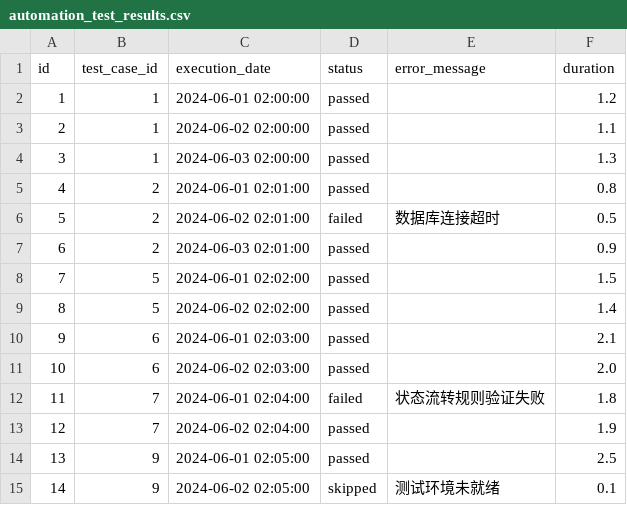
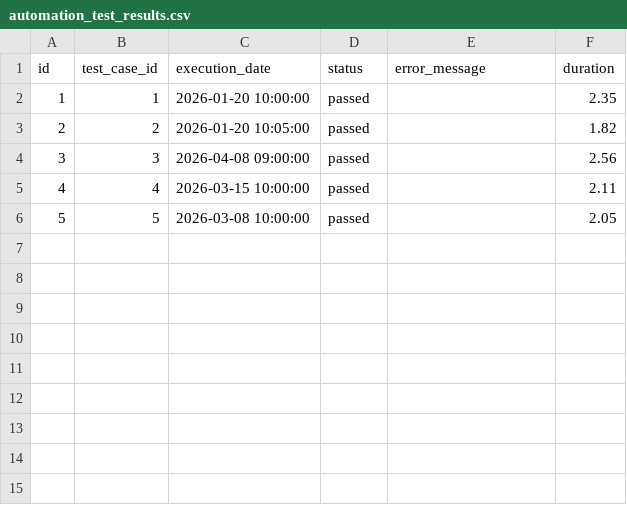
Before and after one commit to ouchn2580201251107/PARAM_TOOL, a CSV file: parameter/data/automation_test_results.csv, drawn as a sheet; removed rows and columns are numbered as before the commit, all else as after; the diff names each change by its address in the sheet, - before the commit and + after, or states it on an @@ line.

```diff
--- a/parameter/data/automation_test_results.csv
+++ b/parameter/data/automation_test_results.csv
-C2 (execution_date): 2024-06-01 02:00:00
+C2 (execution_date): 2026-01-20 10:00:00
-F2 (duration): 1.2
+F2 (duration): 2.35
-row 3: 2 | 1 | 2024-06-02 02:00:00 | passed |  | 1.1
-row 4: 3 | 1 | 2024-06-03 02:00:00 | passed |  | 1.3
@@ column A (id) renumbered between rows 3 and 6 @@
-C3 (execution_date): 2024-06-01 02:01:00
+C3 (execution_date): 2026-01-20 10:05:00
-F3 (duration): 0.8
+F3 (duration): 1.82
-row 6: 5 | 2 | 2024-06-02 02:01:00 | failed | 数据库连接超时 | 0.5
-row 7: 6 | 2 | 2024-06-03 02:01:00 | passed |  | 0.9
+row 4: 3 | 3 | 2026-04-08 09:00:00 | passed |  | 2.56
+row 5: 4 | 4 | 2026-03-15 10:00:00 | passed |  | 2.11
-C6 (execution_date): 2024-06-01 02:02:00
+C6 (execution_date): 2026-03-08 10:00:00
-F6 (duration): 1.5
+F6 (duration): 2.05
-row 9: 8 | 5 | 2024-06-02 02:02:00 | passed |  | 1.4
-row 10: 9 | 6 | 2024-06-01 02:03:00 | passed |  | 2.1
-row 11: 10 | 6 | 2024-06-02 02:03:00 | passed |  | 2.0
-row 12: 11 | 7 | 2024-06-01 02:04:00 | failed | 状态流转规则验证失败 | 1.8
-row 13: 12 | 7 | 2024-06-02 02:04:00 | passed |  | 1.9
-row 14: 13 | 9 | 2024-06-01 02:05:00 | passed |  | 2.5
-row 15: 14 | 9 | 2024-06-02 02:05:00 | skipped | 测试环境未就绪 | 0.1
```
Also changed, not shown: parameter/data/field_definitions.csv, parameter/data/metadata.csv, 29 other files.
